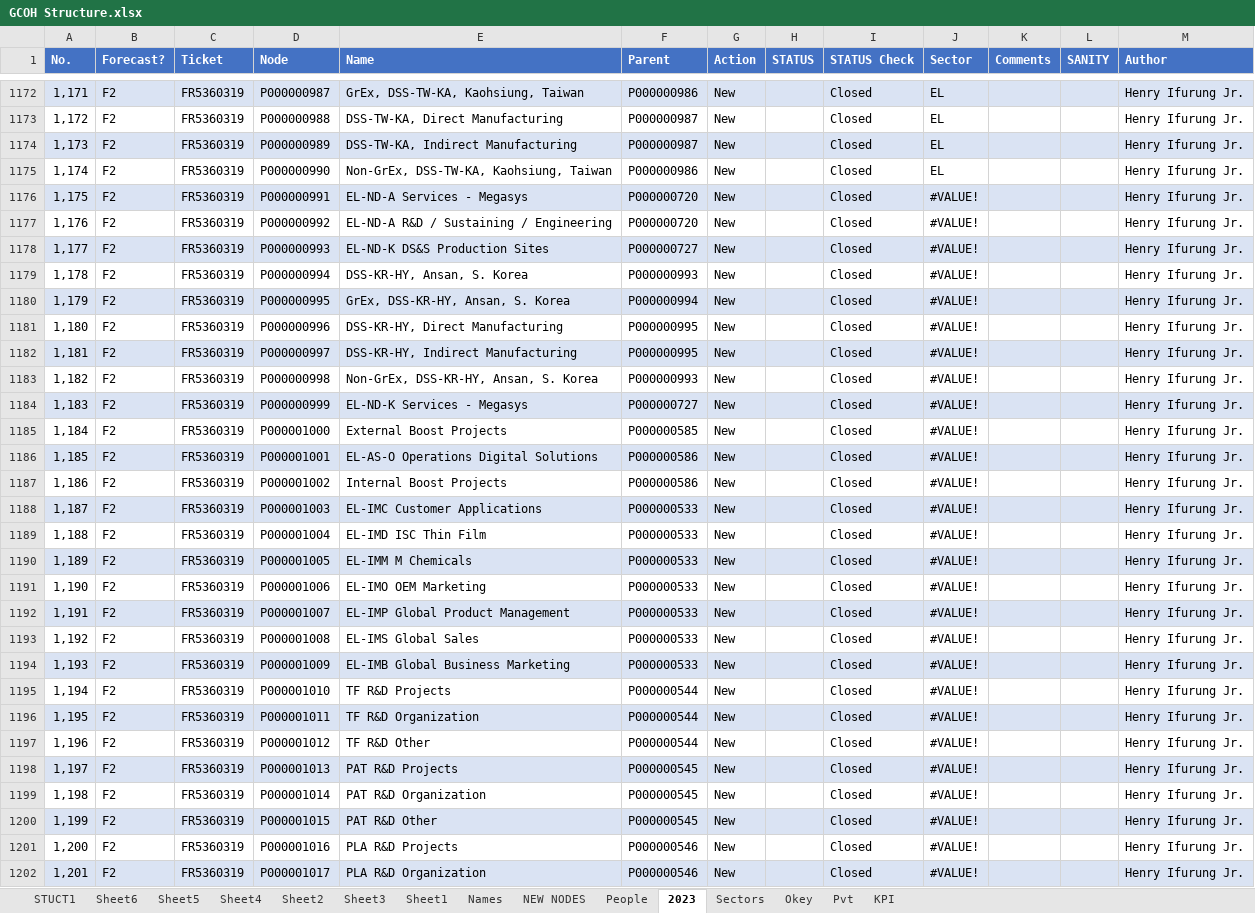
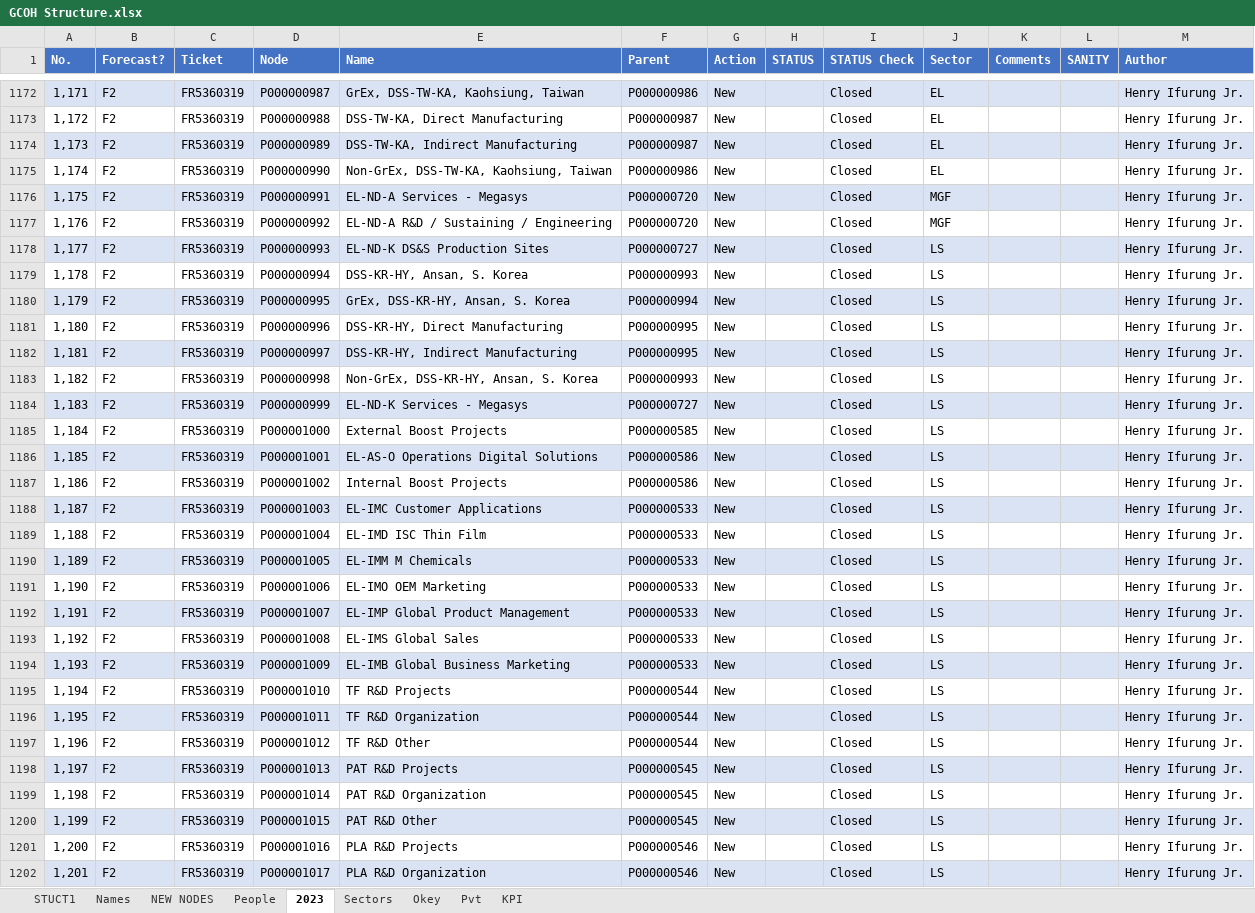
Before and after one commit to violencepierre/GCOH-Tickets-for-Processing, an Excel workbook: GCOH Structure.xlsx, sheet 2023, drawn as a sheet; only a part is shown, gaps mark what is left out; values as stored, in another font and other column widths than the file's, no borders; the diff covers the shown part only; the diff names each change by its address in the sheet, - before the commit and + after, or states it on an @@ line.

```diff
--- a/GCOH Structure.xlsx (sheet 2023)
+++ b/GCOH Structure.xlsx (sheet 2023)
-sheet tab: Sheet6
-sheet tab: Sheet5
-sheet tab: Sheet4
-sheet tab: Sheet2
-sheet tab: Sheet3
-sheet tab: Sheet1
-J1176:J1177 (Sector): #VALUE!
+J1176:J1177 (Sector): MGF
-J1178:J1202 (Sector): #VALUE!
+J1178:J1202 (Sector): LS
```
Also changed, not shown: 64 edited cells elsewhere in this sheet, sheet STUCT1, hidden cells, F3 2024 mappings.xlsx, GCOH Resources/GCOHPost.xlsx, 2 other files.
